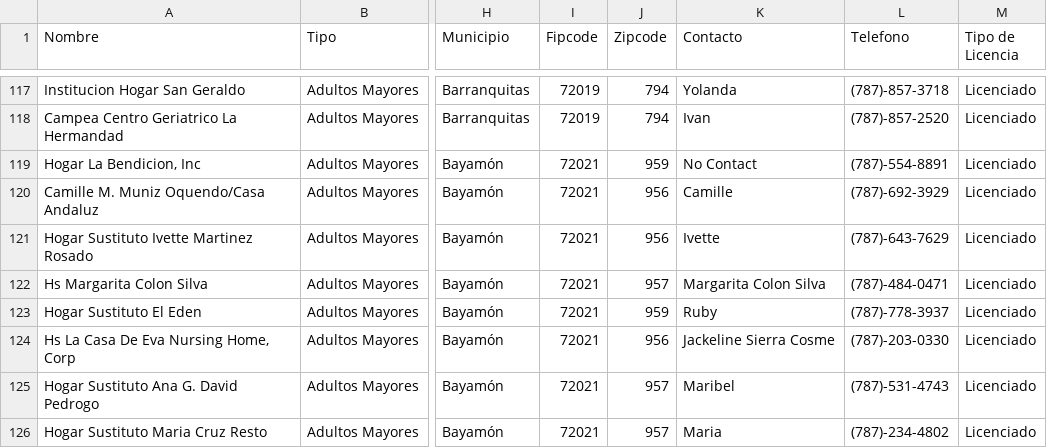
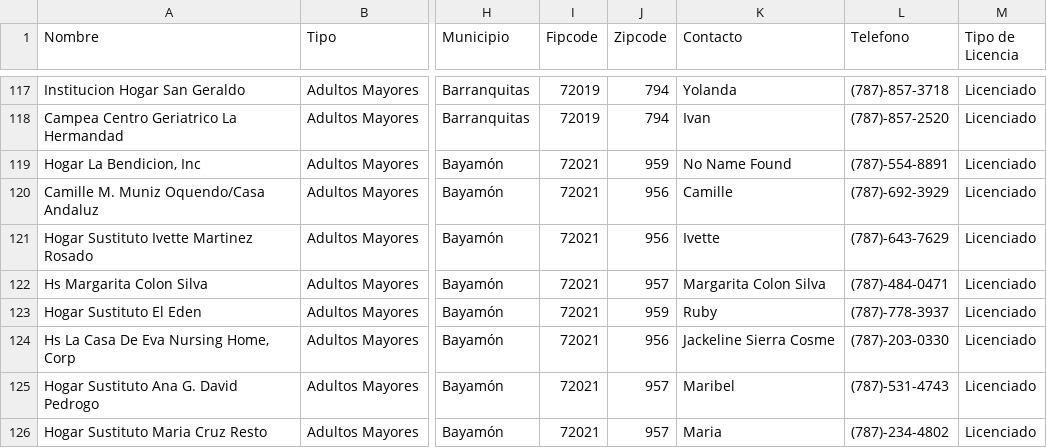
Before and after one commit to dylancedres/CentrosADSEF-Dashboard, a CSV file: adsef.csv, drawn as a sheet; only a part is shown, gaps mark what is left out; the diff names each change by its address in the sheet, - before the commit and + after, or states it on an @@ line.

Commit message:
Update adsef.csv
"no contact" to "no name found" in "Contacto" column

```diff
--- a/adsef.csv
+++ b/adsef.csv
-K119 (Contacto): No Contact
+K119 (Contacto): No Name Found
```
